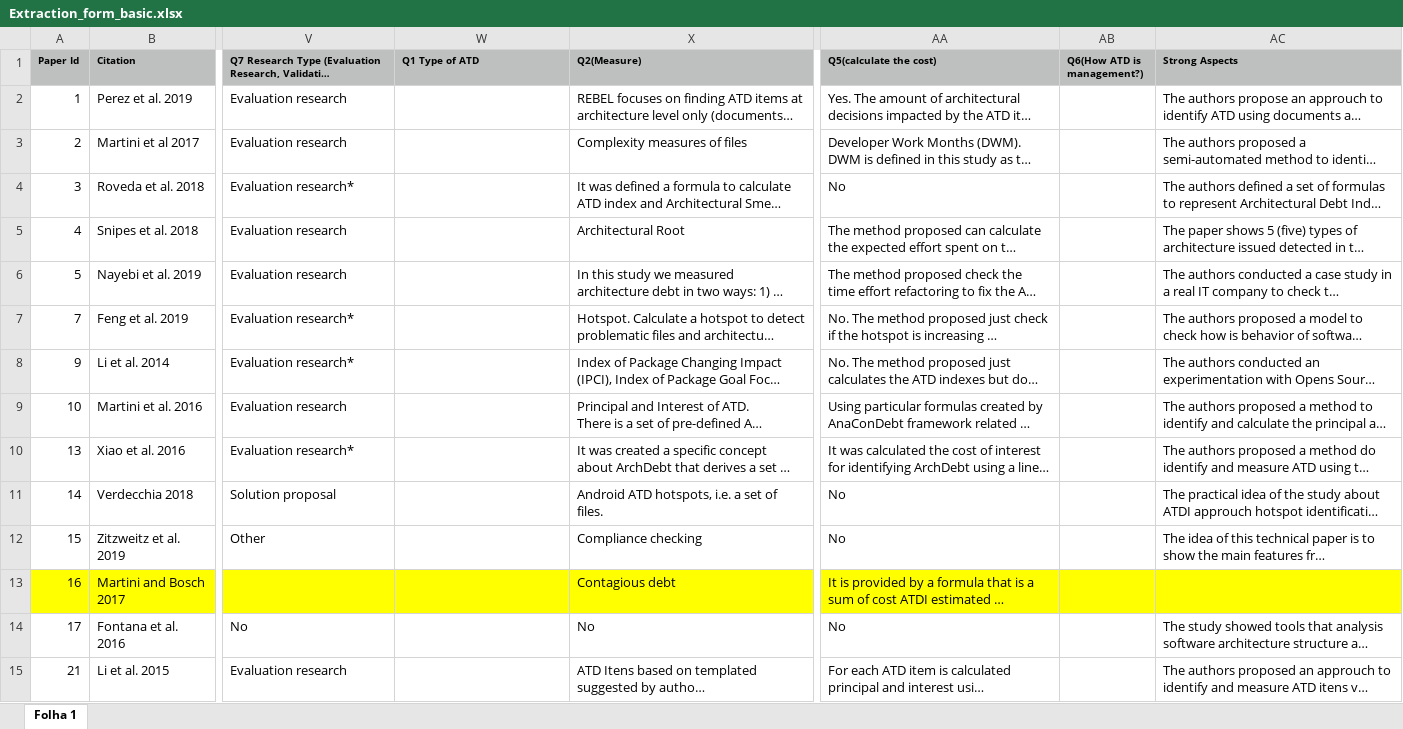
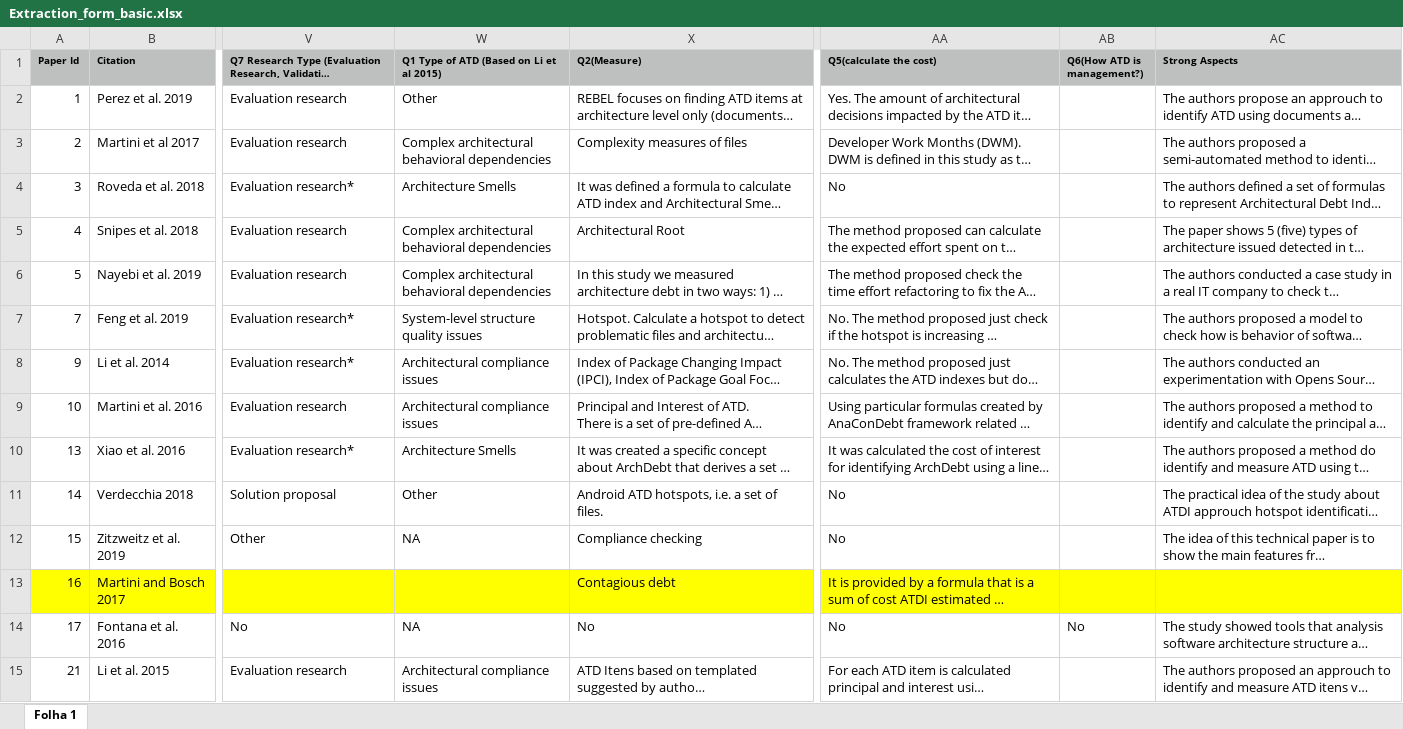
Before and after one commit to Technical-Debt-Large-Scale/sms, an Excel workbook: dataset/Extraction_form_basic.xlsx, sheet Folha 1, drawn as a sheet; only a part is shown, gaps mark what is left out; long unchanged cells end in …; values as stored, in another font and other column widths than the file's, no borders; the diff covers the shown part only; the diff names each change by its address in the sheet, - before the commit and + after, or states it on an @@ line.

Commit message:
Updating Q1 Type of ATD (Based on Li et al 2015)

```diff
--- a/dataset/Extraction_form_basic.xlsx (sheet Folha 1)
+++ b/dataset/Extraction_form_basic.xlsx (sheet Folha 1)
-W1: Q1 Type of ATD
+W1: Q1 Type of ATD (Based on Li et al 2015)
-W2: (empty)
+W2: Other
-W3: (empty)
+W3: Complex architectural behavioral dependencies
-W4: (empty)
+W4: Architecture Smells
-W5:W6: (empty)
+W5:W6: Complex architectural behavioral dependencies
-W7: (empty)
+W7: System-level structure quality issues
-W8:W9: (empty)
+W8:W9: Architectural compliance issues
-W10: (empty)
+W10: Architecture Smells
-W11: (empty)
+W11: Other
-W12: (empty)
+W12: NA
-W14: (empty)
+W14: NA
-AB14 (Q6(How ATD is management?)): (empty)
+AB14 (Q6(How ATD is management?)): No
-W15: (empty)
+W15: Architectural compliance issues
```
Also changed, not shown: 26 edited cells elsewhere in this sheet, 2 other files.
